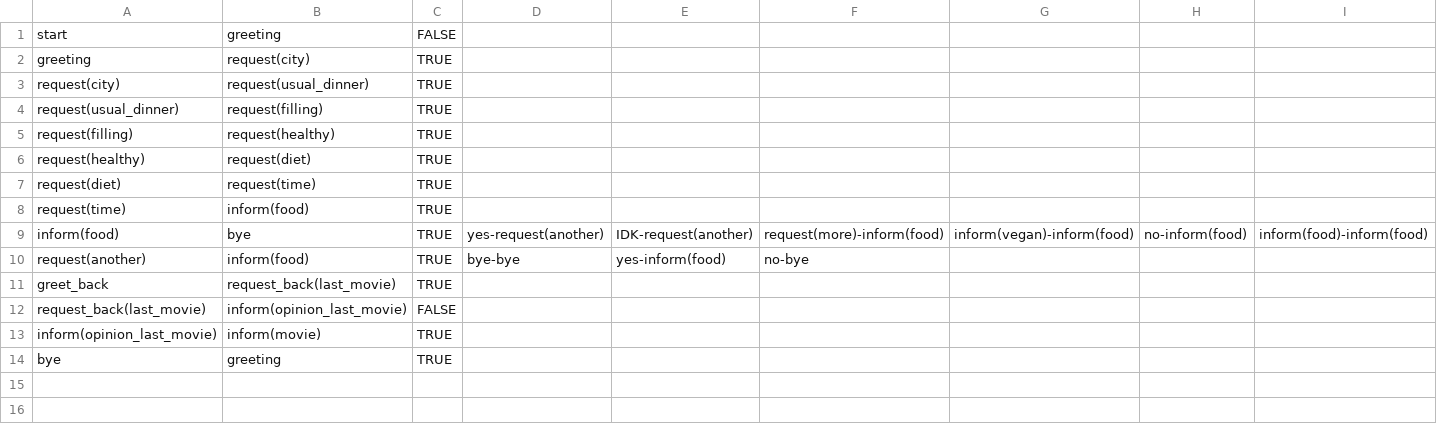
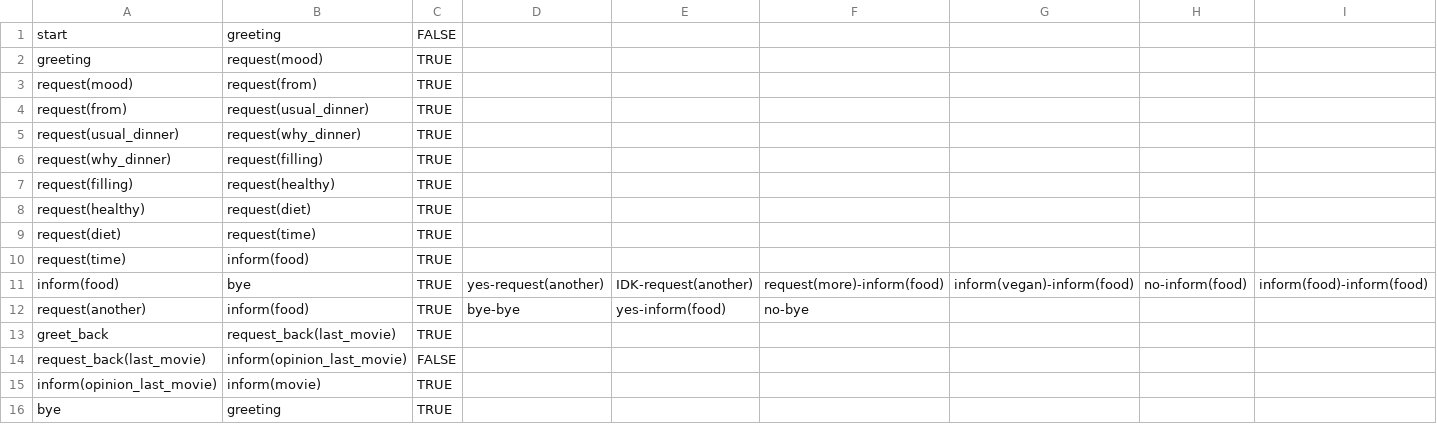
Before and after one commit to UofGSocialRobotics/Conversational-Agent, a CSV file: food/resources/dm/model.csv, drawn as a sheet.

```diff
--- a/food/resources/dm/model.csv
+++ b/food/resources/dm/model.csv
@@ -1,5 +1,7 @@
 start,greeting,FALSE,,
-greeting,request(city),TRUE,,
-request(city),request(usual_dinner),TRUE,,
-request(usual_dinner),request(filling),TRUE,,
+greeting,request(mood),TRUE,,
+request(mood),request(from),TRUE,,
+request(from),request(usual_dinner),TRUE,,
+request(usual_dinner),request(why_dinner),TRUE,,
+request(why_dinner),request(filling),TRUE,,
 request(filling),request(healthy),TRUE,,
```
Also changed, not shown: food/resources/nlg/ack_db.csv, food/resources/nlg/sentence_db.csv, 5 other files.
